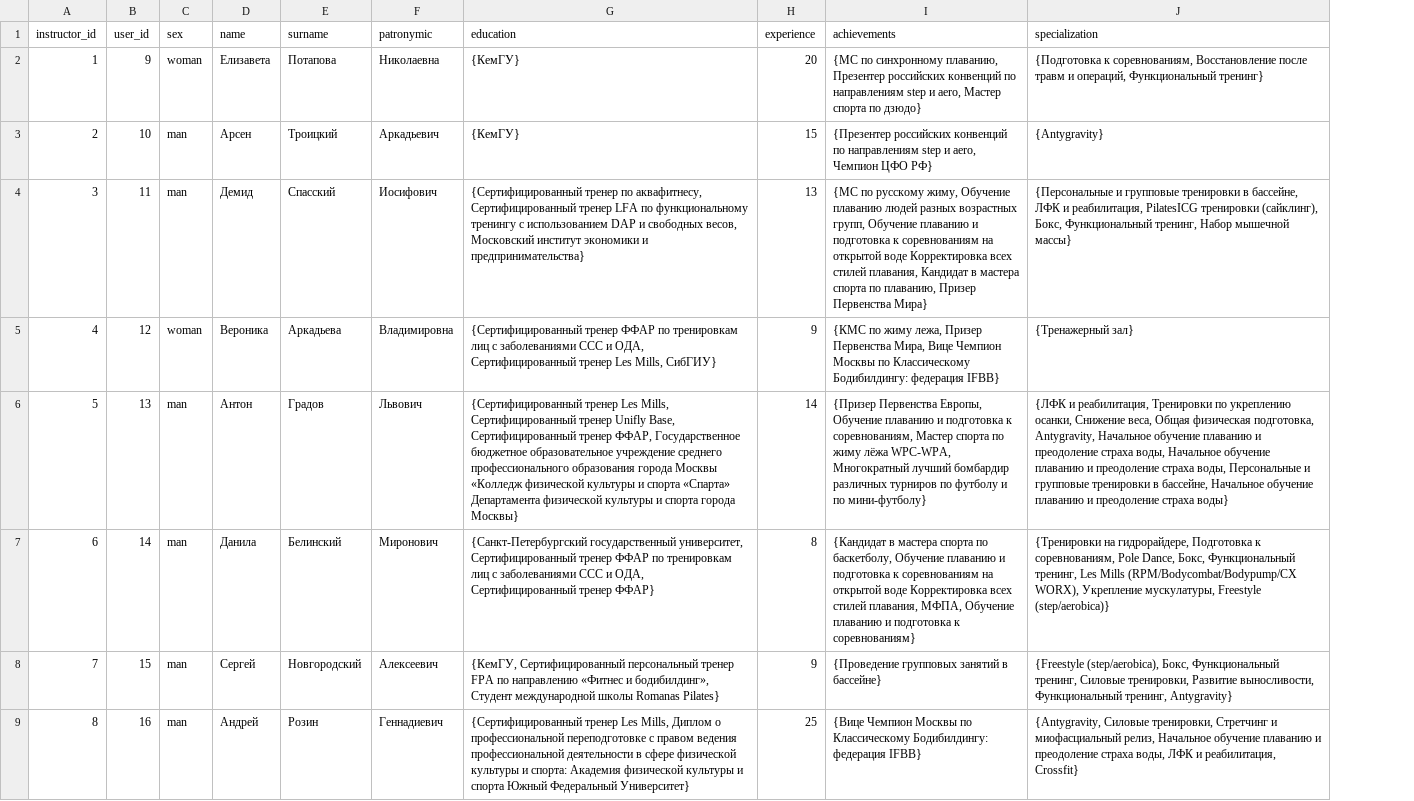
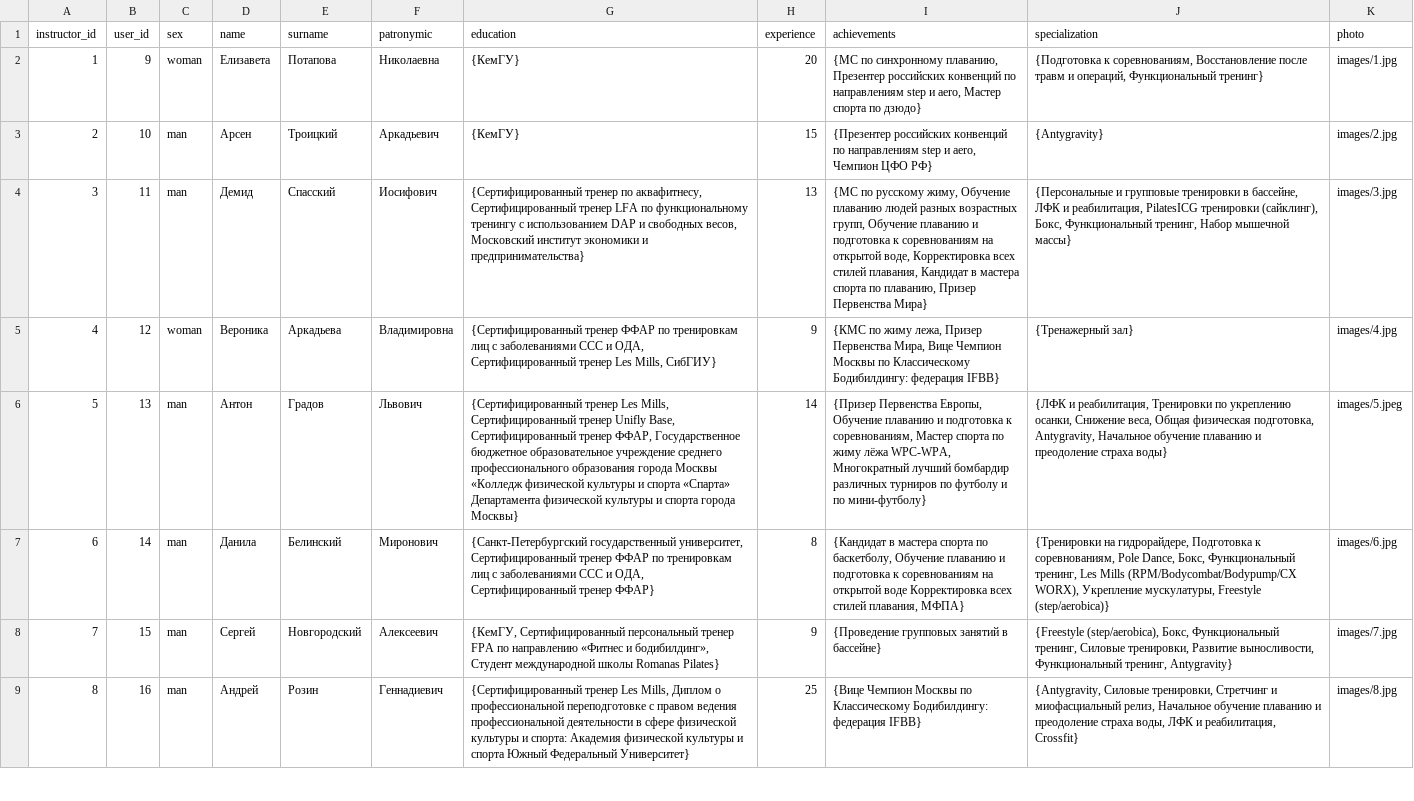
Before and after one commit to LyubaxaPro/database_course_project, a CSV file: database_data/instructors.csv, drawn as a sheet; only a part is shown; the diff covers the shown part only; the diff names each change by its address in the sheet, - before the commit and + after, or states it on an @@ line.

```diff
--- a/database_data/instructors.csv
+++ b/database_data/instructors.csv
+column K (photo), rows 2-9: images/1.jpg | images/2.jpg | images/3.jpg | images/4.jpg | images/5.jpeg | images/6.jpg | images/7.jpg | images/8.jpg
-I4 (achievements): …на открытой воде Корректировка всех…
+I4 (achievements): …на открытой воде, Корректировка всех…
-J6 (specialization): …преодоление страха воды, Начальное обучение плаванию и преодоление страха воды, Персональные и групповые тренировки в бассейне, Начальное обучение плаванию и преодоление страха воды}
+J6 (specialization): …преодоление страха воды}
-I7 (achievements): …стилей плавания, МФПА, Обучение плаванию и подготовка к соревнованиям}
+I7 (achievements): …стилей плавания, МФПА}
```
Also changed, not shown: 5 edited cells elsewhere in this file, 31 other files.
